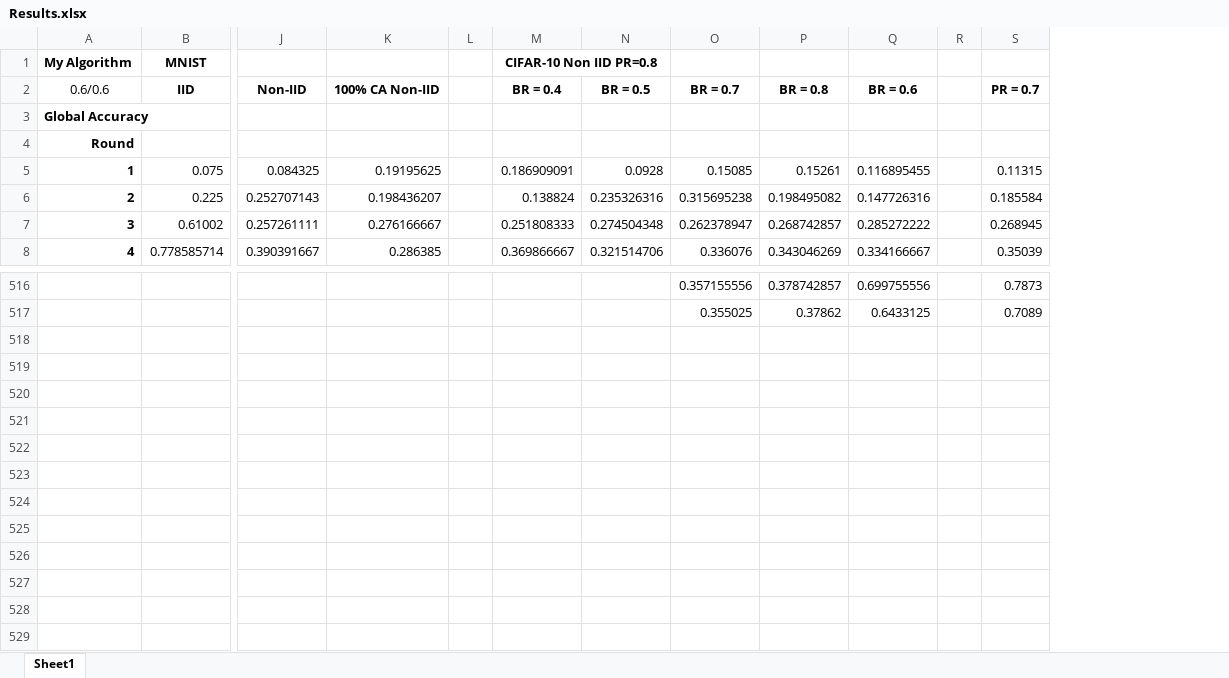
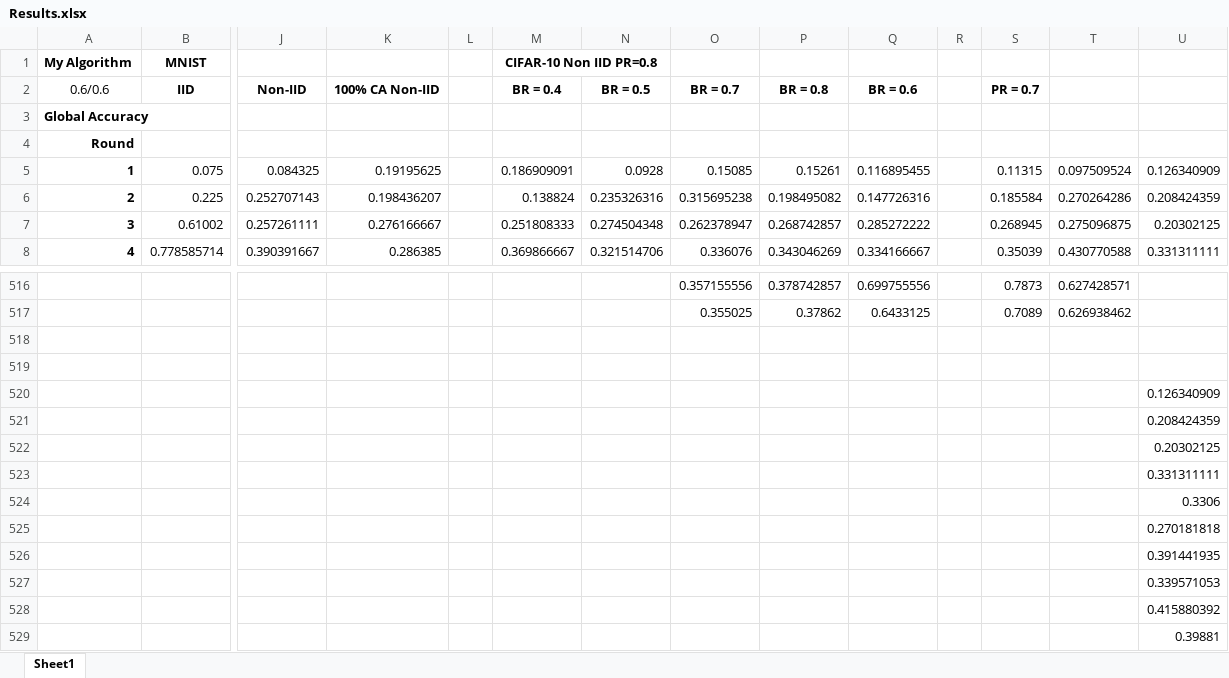
Before and after one commit to Ashley0909/Recover_FedAssets, an Excel workbook: Results.xlsx, sheet Sheet1, drawn as a sheet; only a part is shown, gaps mark what is left out; values as stored, in another font and other column widths than the file's, no borders; rows hold the shown columns only; the diff names each change by its address in the sheet, - before the commit and + after, or states it on an @@ line.

Commit message:
Share Results

```diff
--- a/Results.xlsx (sheet Sheet1)
+++ b/Results.xlsx (sheet Sheet1)
+column T, rows 5-8: 0.097509524 | 0.270264286 | 0.275096875 | 0.430770588; rows 516-517: 0.627428571 | 0.626938462
+column U, rows 5-8: 0.126340909 | 0.208424359 | 0.20302125 | 0.331311111
+row 518: (empty)
+row 519: (empty)
+row 520:  |  |  |  |  |  |  |  |  |  |  |  |  | 0.126340909
+row 521:  |  |  |  |  |  |  |  |  |  |  |  |  | 0.208424359
+row 522:  |  |  |  |  |  |  |  |  |  |  |  |  | 0.20302125
+row 523:  |  |  |  |  |  |  |  |  |  |  |  |  | 0.331311111
+row 524:  |  |  |  |  |  |  |  |  |  |  |  |  | 0.3306
+row 525:  |  |  |  |  |  |  |  |  |  |  |  |  | 0.270181818
+row 526:  |  |  |  |  |  |  |  |  |  |  |  |  | 0.391441935
+row 527:  |  |  |  |  |  |  |  |  |  |  |  |  | 0.339571053
+row 528:  |  |  |  |  |  |  |  |  |  |  |  |  | 0.415880392
+row 529:  |  |  |  |  |  |  |  |  |  |  |  |  | 0.39881
```
